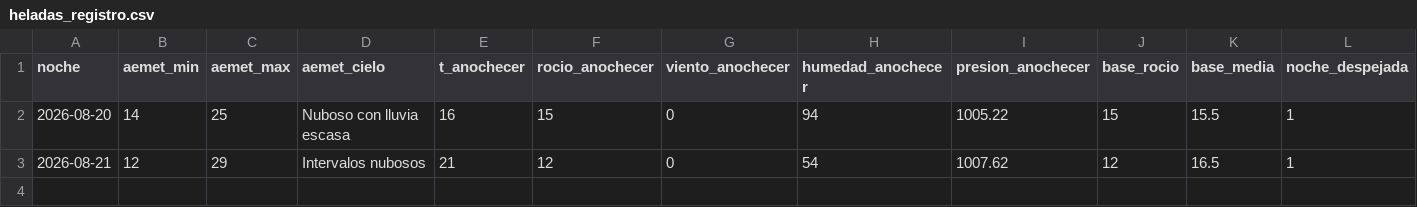
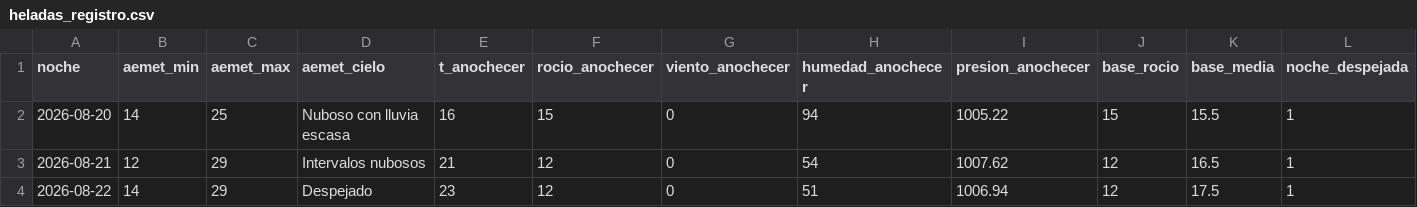
Before and after one commit to patriciadiezm/estacion, a CSV file: heladas_registro.csv, drawn as a sheet; only a part is shown; rows hold the shown columns only; the diff names each change by its address in the sheet, - before the commit and + after, or states it on an @@ line.

```diff
--- a/heladas_registro.csv
+++ b/heladas_registro.csv
+row 4: 2026-08-22 | 14 | 29 | Despejado | 23 | 12 | 0 | 51 | 1006.94 | 12 | 17.5 | 1
```
